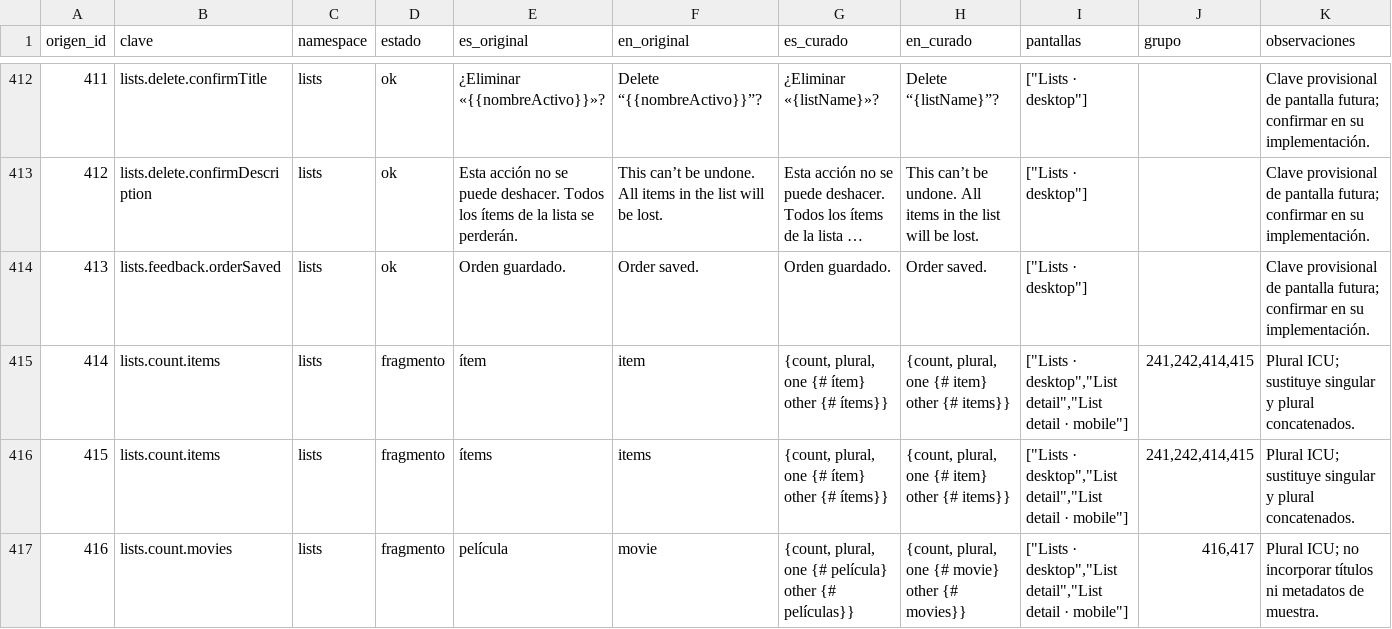
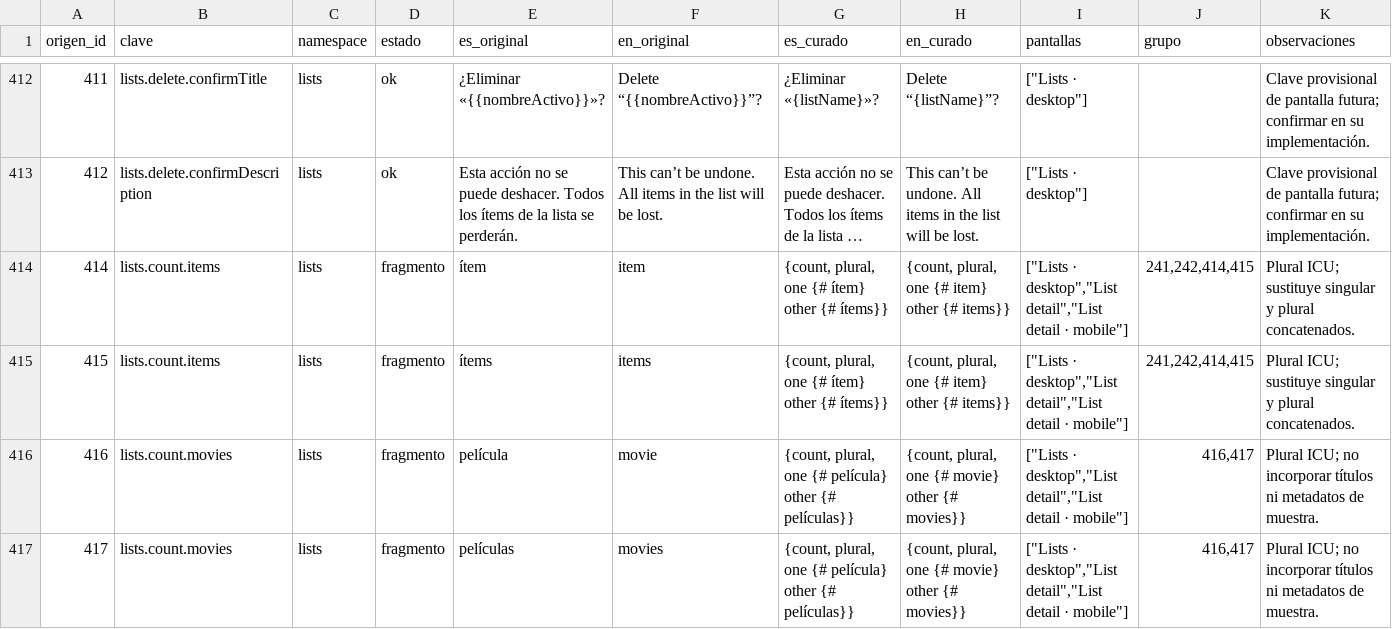
Before and after one commit to MarcosDebona25/FilmAI, a CSV file: docs/i18n/claves.csv, drawn as a sheet; only a part is shown, gaps mark what is left out; the shorter side is filled out with more unchanged rows; long unchanged cells end in …; the diff names each change by its address in the sheet, - before the commit and + after, or states it on an @@ line.

Commit message:
refactor(listas): quita el toast «Orden guardado» al reordenar
El reordenado ya se ve en pantalla; el toast de error se mantiene.

```diff
--- a/docs/i18n/claves.csv
+++ b/docs/i18n/claves.csv
-row 414: 413 | lists.feedback.orderSaved | lists | ok | Orden guardado. | Order saved. | Orden guardado. | Order saved. | ["Lists · desktop"] |  | Clave provisional de pantalla futura; confirmar en su implementación.
```
Also changed, not shown: 7 other files.
